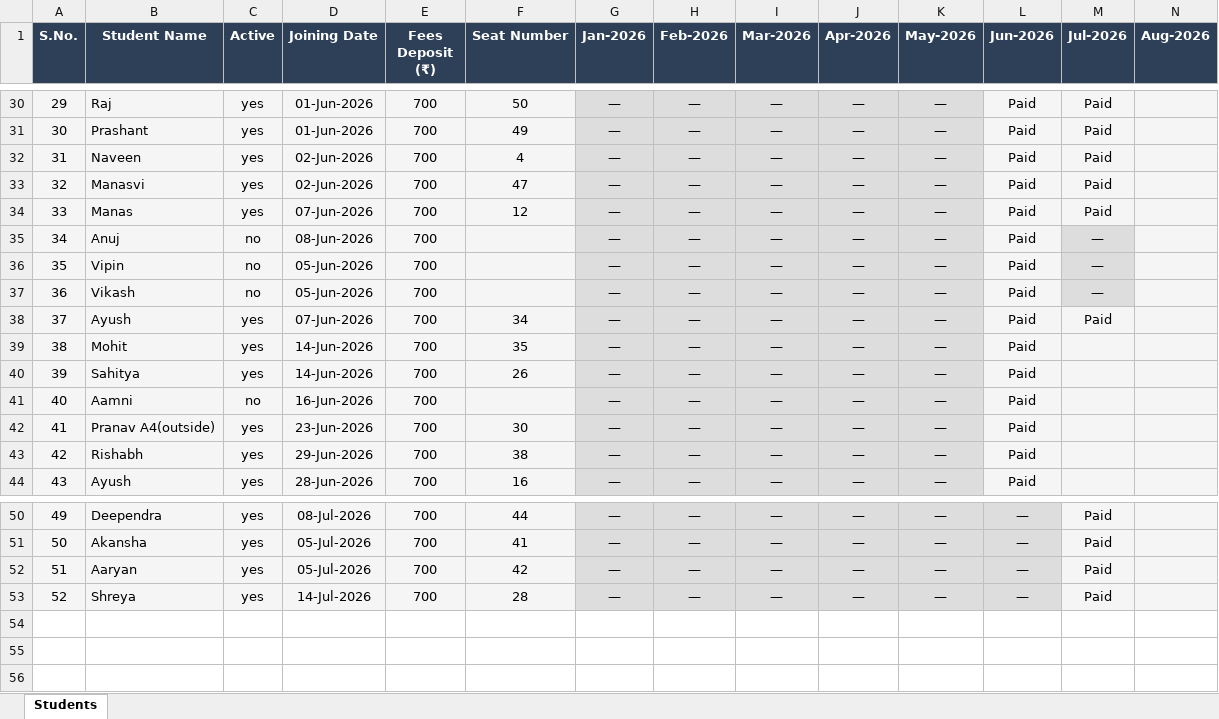
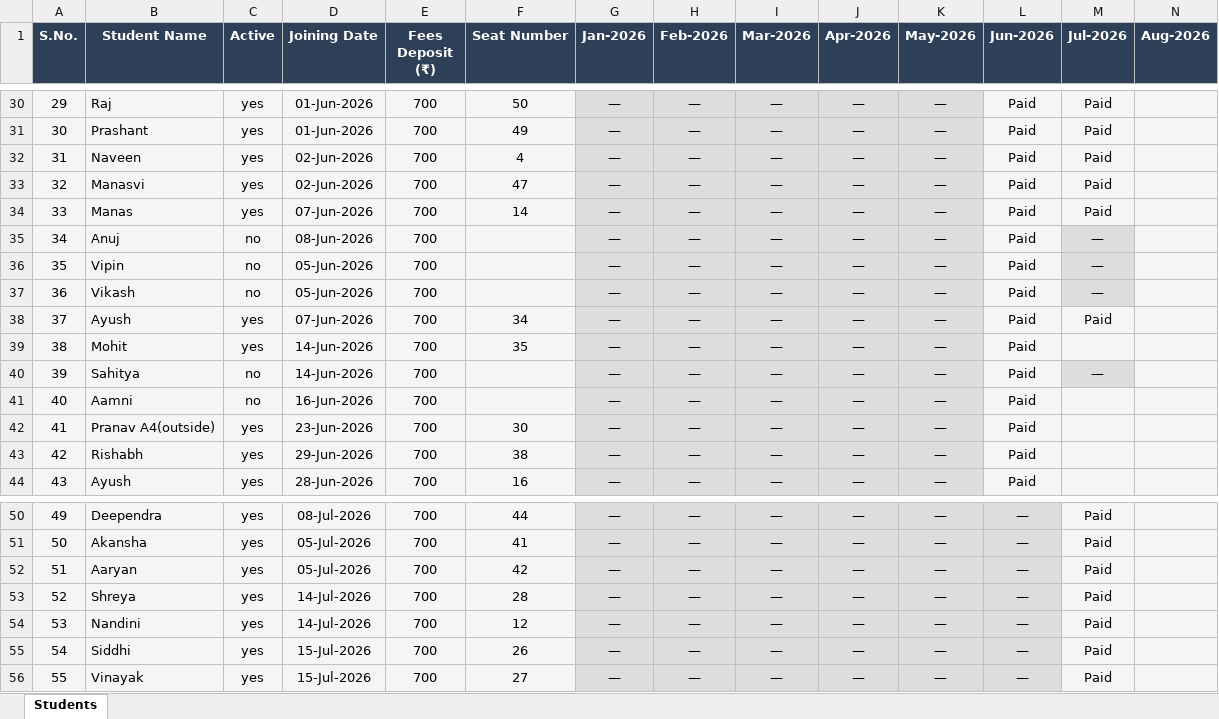
Before and after one commit to Swapnilbaranwal/friends-library_bareilly, an Excel workbook: public/Students_Final.xlsx, sheet Students, drawn as a sheet; only a part is shown, gaps mark what is left out; values as stored, in another font and other column widths than the file's, no borders; rows hold the shown columns only; the diff names each change by its address in the sheet, - before the commit and + after, or states it on an @@ line.

Commit message:
2 more admission

```diff
--- a/public/Students_Final.xlsx (sheet Students)
+++ b/public/Students_Final.xlsx (sheet Students)
-F34 (Seat Number): 12
+F34 (Seat Number): 14
-C40 (Active): yes
+C40 (Active): no
-F40 (Seat Number): 26
+F40 (Seat Number): (empty)
-M40 (Jul-2026): (empty)
+M40 (Jul-2026): —
+row 54: 53 | Nandini | yes | 14-Jul-2026 | 700 | 12 | — | — | — | — | — | — | Paid
+row 55: 54 | Siddhi | yes | 15-Jul-2026 | 700 | 26 | — | — | — | — | — | — | Paid
+row 56: 55 | Vinayak | yes | 15-Jul-2026 | 700 | 27 | — | — | — | — | — | — | Paid
```
